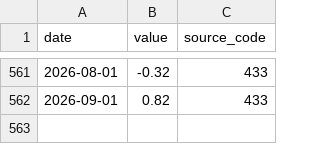
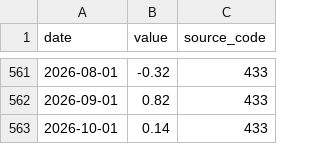
Before and after one commit to gabrieldelvaje/credit-intelligence-brasil, a CSV file: data/series/ipca.csv, drawn as a sheet; only a part is shown, gaps mark what is left out.

```diff
--- a/data/series/ipca.csv
+++ b/data/series/ipca.csv
@@ -562 +562,2 @@ date,value,source_code
 2026-09-01,0.82,433
+2026-10-01,0.14,433
```
Also changed, not shown: data/credit_intelligence.csv, data/series/selic.csv, 6 other files.
